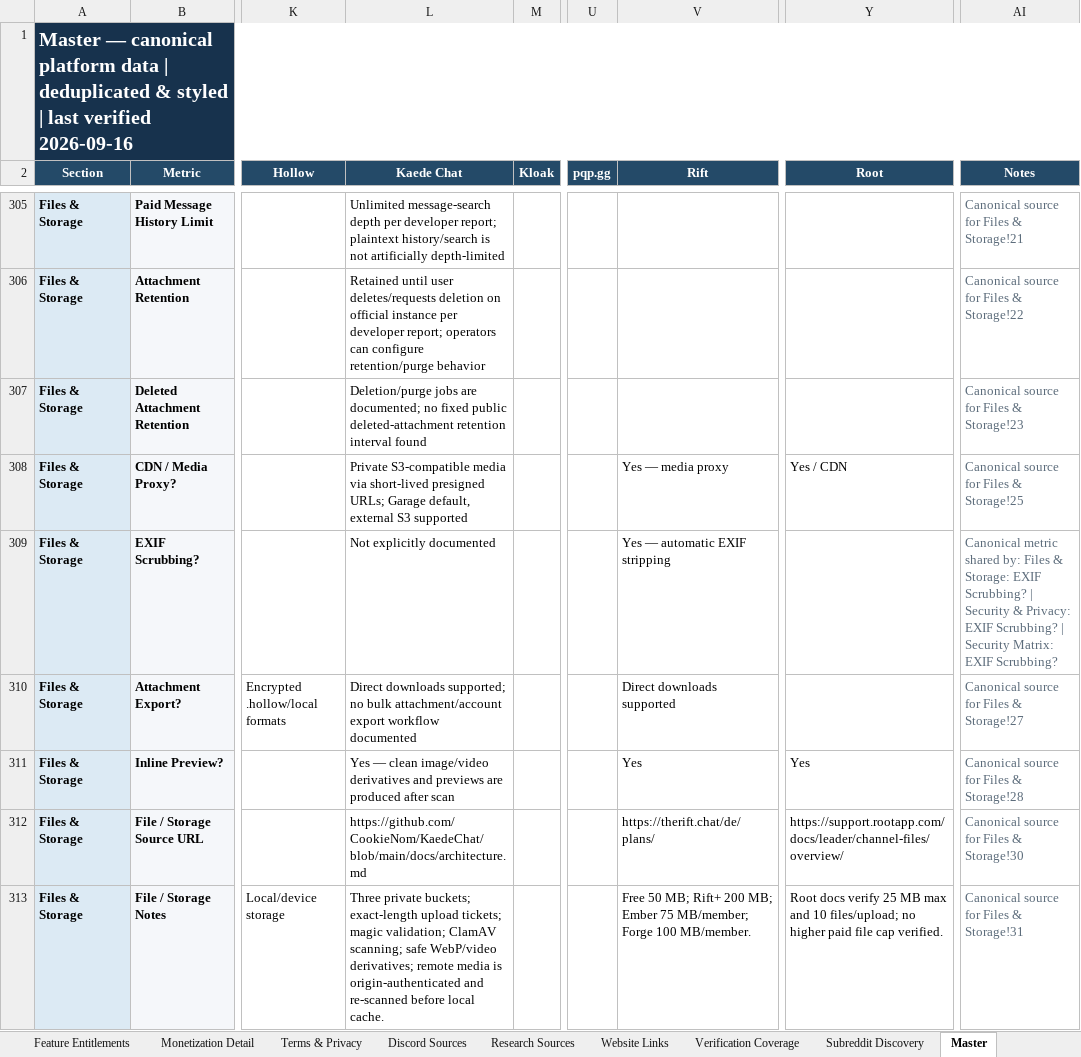
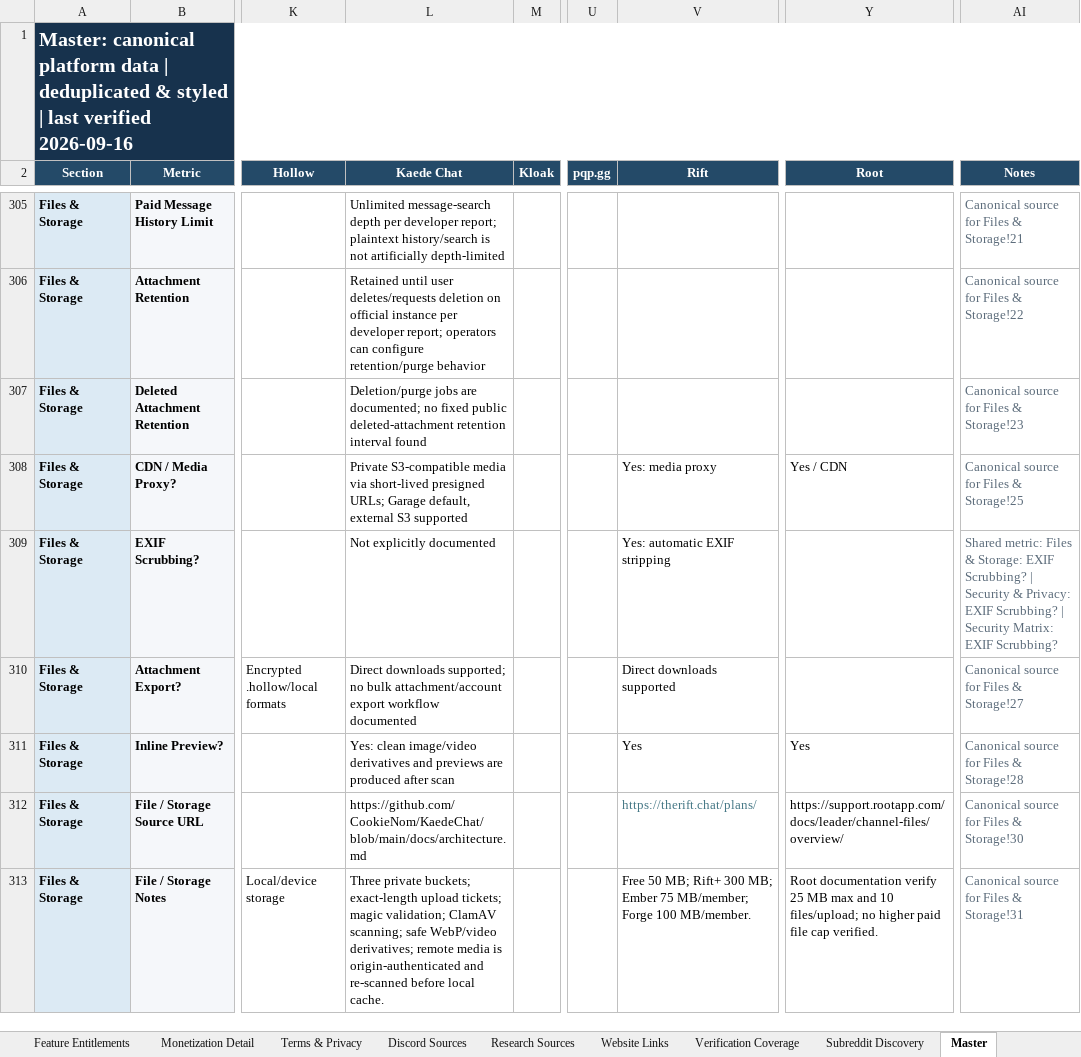
Before and after one commit to discord-alternative/Discord-Alternative-Tracker, an Excel workbook: data/discord_alternatives_categorized.xlsx, sheet Master, drawn as a sheet; only a part is shown, gaps mark what is left out; values as stored, in another font and other column widths than the file's, no borders; the diff covers the shown part only; the diff names each change by its address in the sheet, - before the commit and + after, or states it on an @@ line.

```diff
--- a/data/discord_alternatives_categorized.xlsx (sheet Master)
+++ b/data/discord_alternatives_categorized.xlsx (sheet Master)
-A1 (Section): Master — canonical platform…
+A1 (Section): Master: canonical platform…
-V308 (Rift): Yes — media proxy
+V308 (Rift): Yes: media proxy
-V309 (Rift): Yes — automatic EXIF stripping
+V309 (Rift): Yes: automatic EXIF stripping
-AI309 (Notes): Canonical metric shared by: Files &…
+AI309 (Notes): Shared metric: Files &…
-L311 (Kaede Chat): Yes — clean image/video…
+L311 (Kaede Chat): Yes: clean image/video…
-V312 (Rift): https://therift.chat/de/plans/
+V312 (Rift): https://therift.chat/plans/
-V312 text colour: black
+V312 text colour: #467886
-V313 (Rift): …MB; Rift+ 200 MB; Ember…
+V313 (Rift): …MB; Rift+ 300 MB; Ember…
-Y313 (Root): Root docs verify 25…
+Y313 (Root): Root documentation verify 25…
```
Also changed, not shown: 1188 edited cells elsewhere in this sheet, sheet At a Glance, sheet Core Features, sheet Embedded Apps, sheet Verification Coverage, sheet Deployment Detail, sheet Security Matrix, 42 more sheets, formulas that keep their value.
